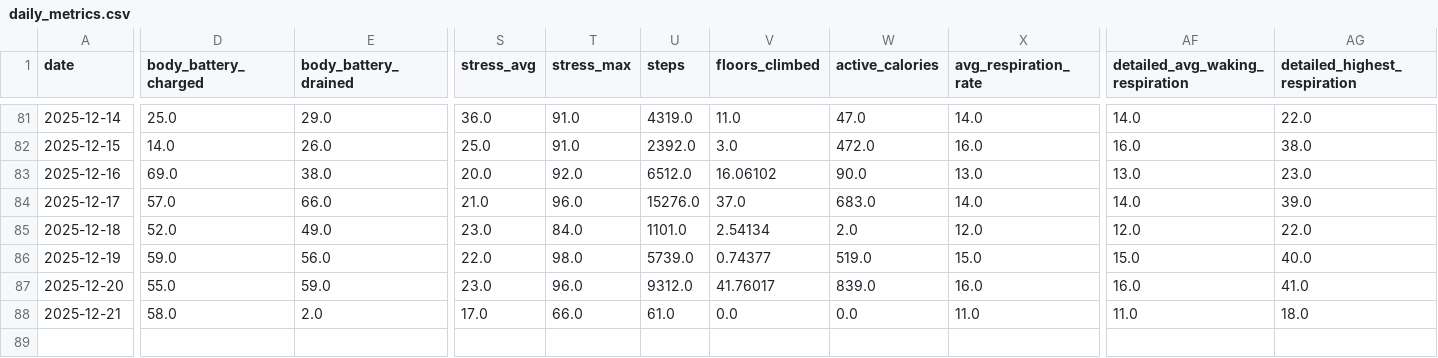
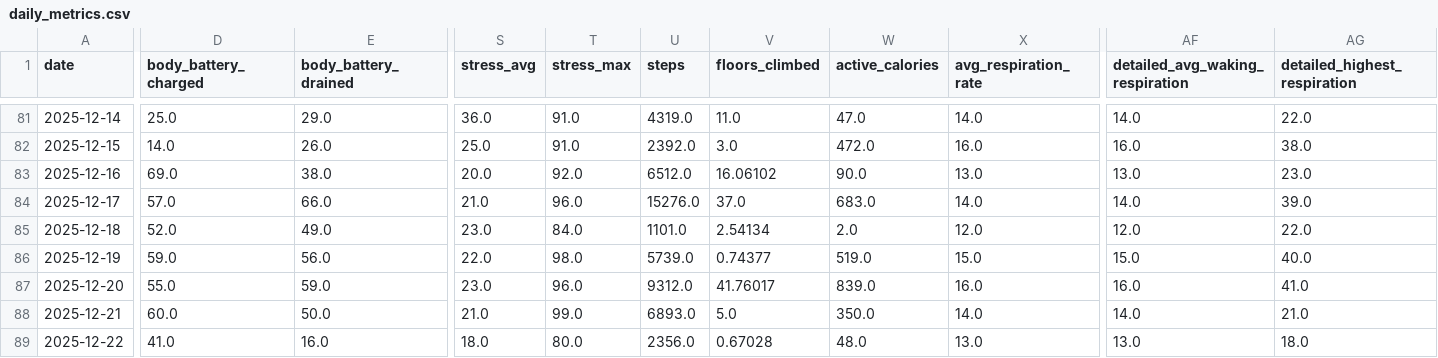
Before and after one commit to sergio-perilla/el_profe, a CSV file: data/health/daily_metrics.csv, drawn as a sheet; only a part is shown, gaps mark what is left out; rows hold the shown columns only; the diff covers the shown part only; the diff names each change by its address in the sheet, - before the commit and + after, or states it on an @@ line.

```diff
--- a/data/health/daily_metrics.csv
+++ b/data/health/daily_metrics.csv
-D88 (body_battery_charged): 58.0
+D88 (body_battery_charged): 60.0
-E88 (body_battery_drained): 2.0
+E88 (body_battery_drained): 50.0
-S88 (stress_avg): 17.0
+S88 (stress_avg): 21.0
-T88 (stress_max): 66.0
+T88 (stress_max): 99.0
-U88 (steps): 61.0
+U88 (steps): 6893.0
-V88 (floors_climbed): 0.0
+V88 (floors_climbed): 5.0
-W88 (active_calories): 0.0
+W88 (active_calories): 350.0
-X88 (avg_respiration_rate): 11.0
+X88 (avg_respiration_rate): 14.0
-AF88 (detailed_avg_waking_respiration): 11.0
+AF88 (detailed_avg_waking_respiration): 14.0
-AG88 (detailed_highest_respiration): 18.0
+AG88 (detailed_highest_respiration): 21.0
+row 89: 2025-12-22 | 41.0 | 16.0 | 18.0 | 80.0 | 2356.0 | 0.67028 | 48.0 | 13.0 | 13.0 | 18.0
```
Also changed, not shown: 3 edited cells elsewhere in this file, data/metadata/sync_log.csv, data/physiological/vo2_training_status.csv, 3 other files.
